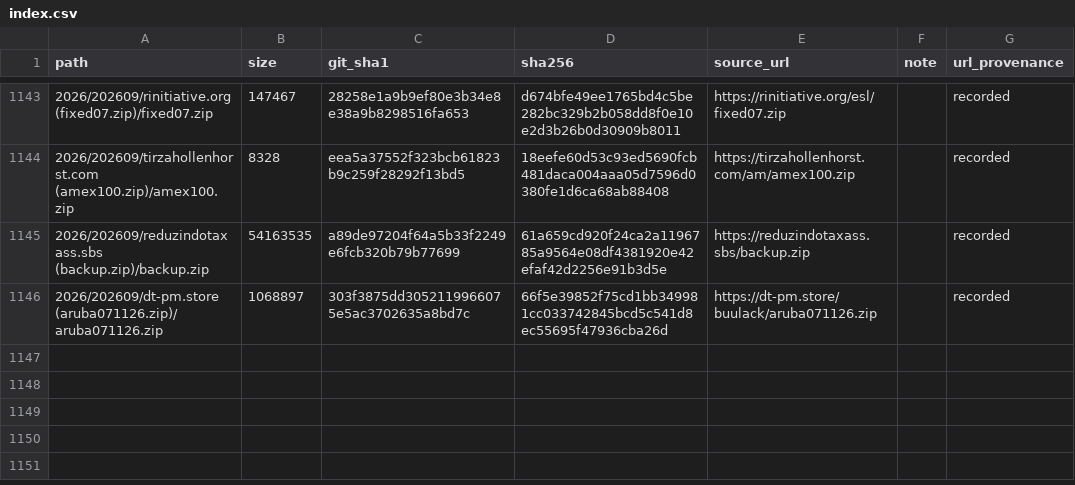
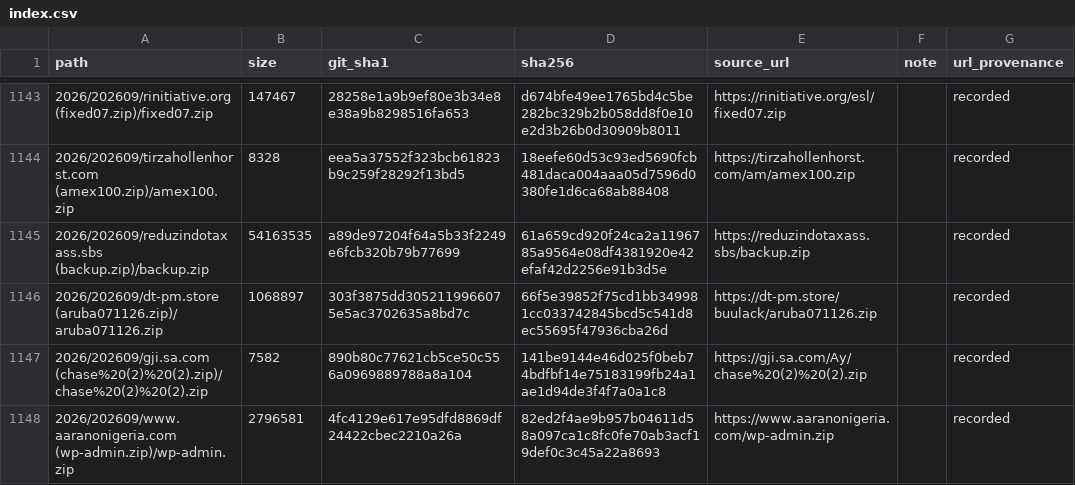
Before and after one commit to 0xDanielLopez/phishing_kits, a CSV file: index.csv, drawn as a sheet; only a part is shown, gaps mark what is left out.

```diff
--- a/index.csv
+++ b/index.csv
@@ -1146 +1146,3 @@ path,size,git_sha1,sha256,source_url,note,url_provenance
 2026/202609/dt-pm.store (aruba071126.zip)/aruba071126.zip,1068897,303f3875dd3052119966075e5ac3702635a8bd7c,66f5e39852f75cd1bb349981cc033742845bcd5c541d8ec55695f47936cba26d,https://dt-pm.store/buulack/aruba071126.zip,,recorded
+2026/202609/gji.sa.com (chase%20(2)%20(2).zip)/chase%20(2)%20(2).zip,7582,890b80c77621cb5ce50c556a0969889788a8a104,141be9144e46d025f0beb74bdfbf14e75183199fb24a1ae1d94de3f4f7a0a1c8,https://gji.sa.com/Ay/chase%20(2)%20(2).zip,,recorded
+2026/202609/www.aaranonigeria.com (wp-admin.zip)/wp-admin.zip,2796581,4fc4129e617e95dfd8869df24422cbec2210a26a,82ed2f4ae9b957b04611d58a097ca1c8fc0fe70ab3acf19def0c3c45a22a8693,https://www.aaranonigeria.com/wp-admin.zip,,recorded
```
Also changed, not shown: 3 other files.
